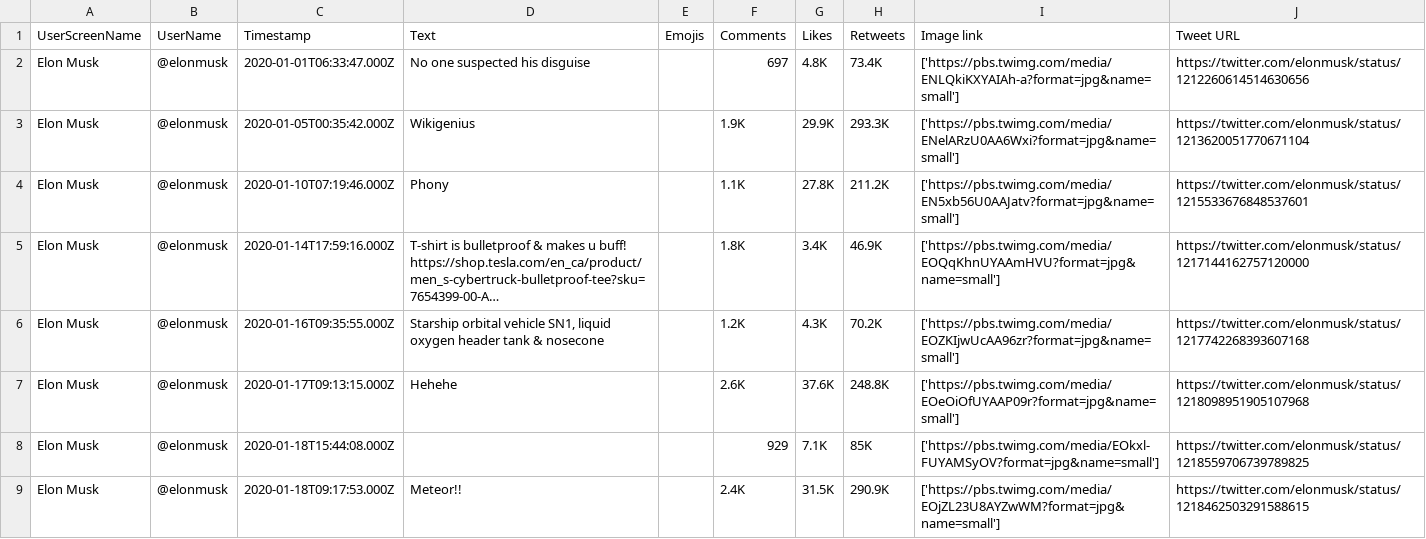
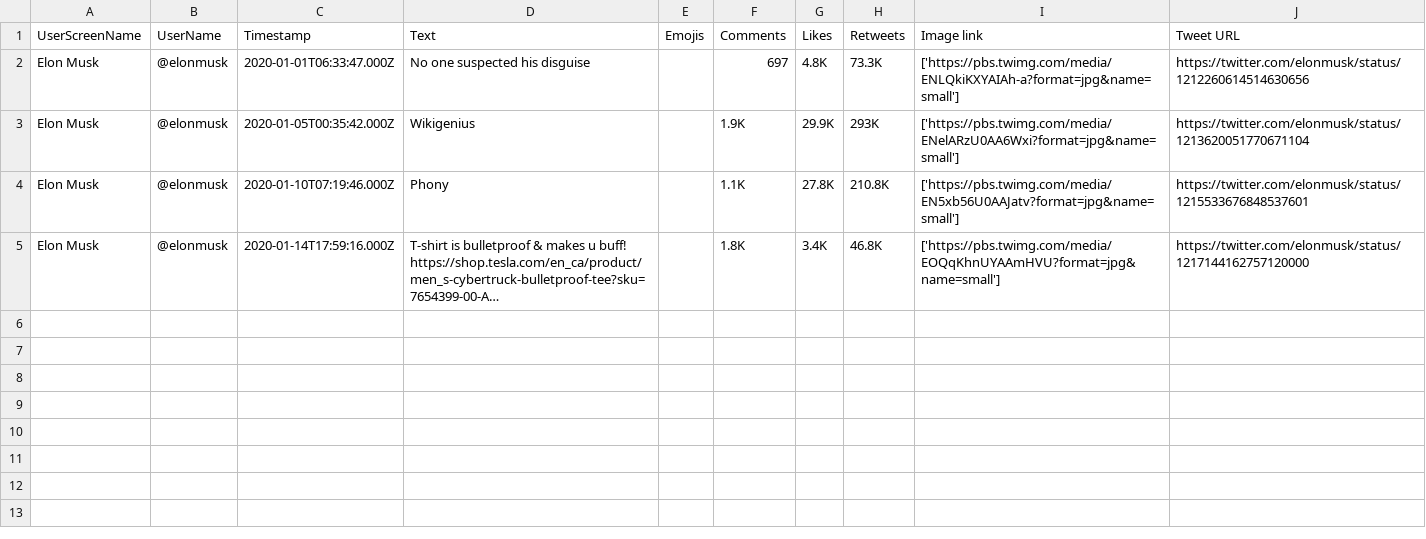
Before and after one commit to Altimis/Scweet, a CSV file: Scweet/outputs/elonmusk_2020-01-01_2020-01-20.csv, drawn as a sheet.

Commit message:
Update user

```diff
--- a/Scweet/outputs/elonmusk_2020-01-01_2020-01-20.csv
+++ b/Scweet/outputs/elonmusk_2020-01-01_2020-01-20.csv
@@ -1,10 +1,6 @@
 UserScreenName,UserName,Timestamp,Text,Emojis,Comments,Likes,Retweets,Image link,Tweet URL
-Elon Musk,@elonmusk,2020-01-01T06:33:47.000Z,No one suspected his disguise,,697,4.8K,73.4K,['https://pbs.twimg.com/media/ENLQkiKXYAIAh-a?format=jpg&name=small'],https://twitter.com/elonmusk/status/1212260614514630656
-Elon Musk,@elonmusk,2020-01-05T00:35:42.000Z,Wikigenius,,1.9K,29.9K,293.3K,['https://pbs.twimg.com/media/ENelARzU0AA6Wxi?format=jpg&name=small'],https://twitter.com/elonmusk/status/1213620051770671104
-Elon Musk,@elonmusk,2020-01-10T07:19:46.000Z,Phony,,1.1K,27.8K,211.2K,['https://pbs.twimg.com/media/EN5xb56U0AAJatv?format=jpg&name=small'],https://twitter.com/elonmusk/status/1215533676848537601
-Elon Musk,@elonmusk,2020-01-14T17:59:16.000Z,"T-shirt is bulletproof & makes u buff!
-https://shop.tesla.com/en_ca/product/men_s-cybertruck-bulletproof-tee?sku=7654399-00-A…",,1.8K,3.4K,46.9K,['https://pbs.twimg.com/media/EOQqKhnUYAAmHVU?format=jpg&name=small'],https://twitter.com/elonmusk/status/1217144162757120000
-Elon Musk,@elonmusk,2020-01-16T09:35:55.000Z,"Starship orbital vehicle SN1, liquid oxygen header tank & nosecone",,1.2K,4.3K,70.2K,['https://pbs.twimg.com/media/EOZKIjwUcAA96zr?format=jpg&name=small'],https://twitter.com/elonmusk/status/1217742268393607168
-Elon Musk,@elonmusk,2020-01-17T09:13:15.000Z,Hehehe,,2.6K,37.6K,248.8K,['https://pbs.twimg.com/media/EOeOiOfUYAAP09r?format=jpg&name=small'],https://twitter.com/elonmusk/status/1218098951905107968
-Elon Musk,@elonmusk,2020-01-18T15:44:08.000Z,,,929,7.1K,85K,['https://pbs.twimg.com/media/EOkxl-FUYAMSyOV?format=jpg&name=small'],https://twitter.com/elonmusk/status/1218559706739789825
-Elon Musk,@elonmusk,2020-01-18T09:17:53.000Z,Meteor!!,,2.4K,31.5K,290.9K,['https://pbs.twimg.com/media/EOjZL23U8AYZwWM?format=jpg&name=small'],https://twitter.com/elonmusk/status/1218462503291588615
+Elon Musk,@elonmusk,2020-01-01T06:33:47.000Z,No one suspected his disguise,,697,4.8K,73.3K,['https://pbs.twimg.com/media/ENLQkiKXYAIAh-a?format=jpg&name=small'],https://twitter.com/elonmusk/status/1212260614514630656
+Elon Musk,@elonmusk,2020-01-05T00:35:42.000Z,Wikigenius,,1.9K,29.9K,293K,['https://pbs.twimg.com/media/ENelARzU0AA6Wxi?format=jpg&name=small'],https://twitter.com/elonmusk/status/1213620051770671104
+Elon Musk,@elonmusk,2020-01-10T07:19:46.000Z,Phony,,1.1K,27.8K,210.8K,['https://pbs.twimg.com/media/EN5xb56U0AAJatv?format=jpg&name=small'],https://twitter.com/elonmusk/status/1215533676848537601
+Elon Musk,@elonmusk,2020-01-14T17:59:16.000Z,"T-shirt is bulletproof & makes u buff!
+https://shop.tesla.com/en_ca/product/men_s-cybertruck-bulletproof-tee?sku=7654399-00-A…",,1.8K,3.4K,46.8K,['https://pbs.twimg.com/media/EOQqKhnUYAAmHVU?format=jpg&name=small'],https://twitter.com/elonmusk/status/1217144162757120000
```
Also changed, not shown: 3 other files.
